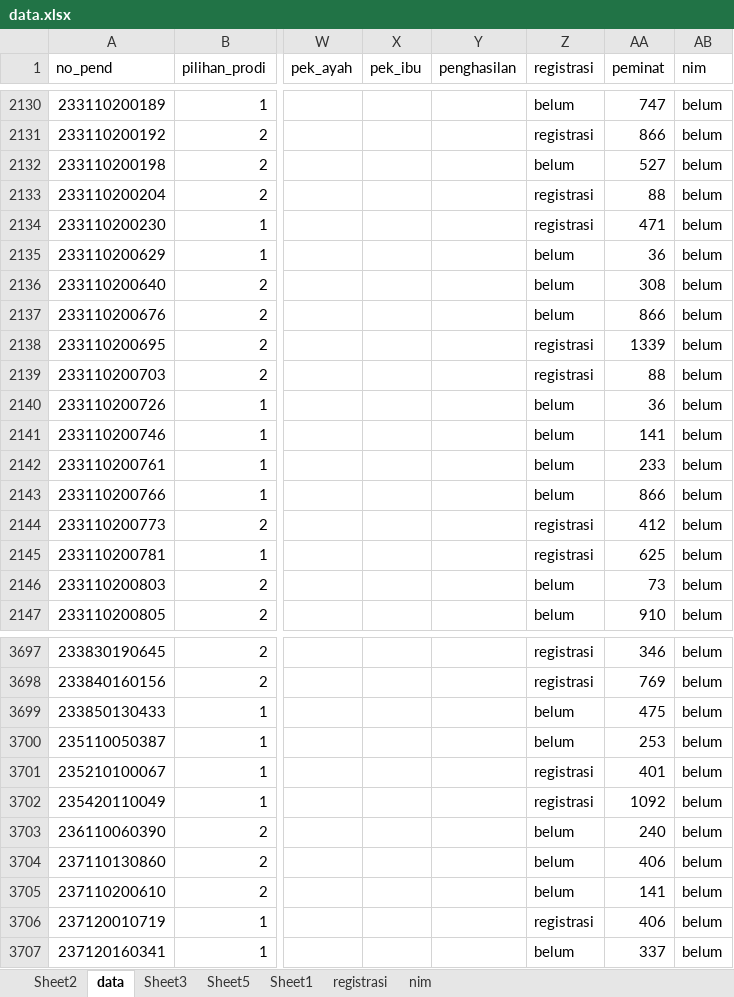
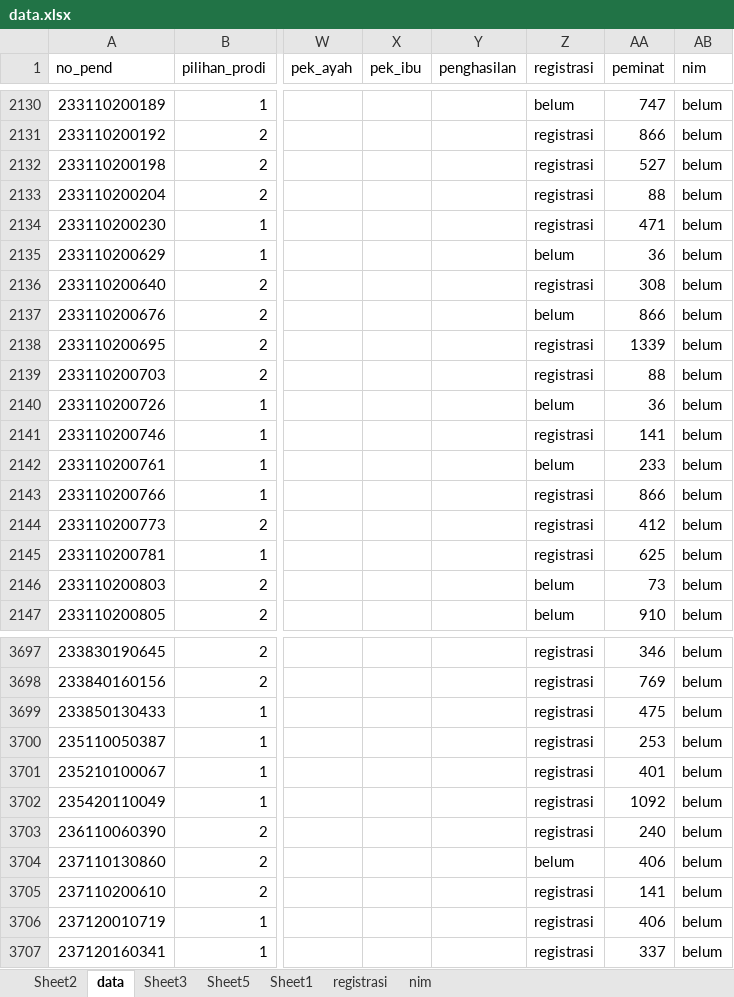
Before and after one commit to tirtareg/23snbt, an Excel workbook: data.xlsx, sheet data, drawn as a sheet; only a part is shown, gaps mark what is left out; values as stored, in another font and other column widths than the file's, no borders; the diff covers the shown part only; the diff names each change by its address in the sheet, - before the commit and + after, or states it on an @@ line.

```diff
--- a/data.xlsx (sheet data)
+++ b/data.xlsx (sheet data)
-Z2132 (registrasi): belum
+Z2132 (registrasi): registrasi
-Z2136 (registrasi): belum
+Z2136 (registrasi): registrasi
-Z2141 (registrasi): belum
+Z2141 (registrasi): registrasi
-Z2143 (registrasi): belum
+Z2143 (registrasi): registrasi
-Z3699:Z3700 (registrasi): belum
+Z3699:Z3700 (registrasi): registrasi
-Z3703 (registrasi): belum
+Z3703 (registrasi): registrasi
-Z3705 (registrasi): belum
+Z3705 (registrasi): registrasi
-Z3707 (registrasi): belum
+Z3707 (registrasi): registrasi
```
Also changed, not shown: 109 edited cells elsewhere in this sheet, sheet registrasi, docs/data.xlsx, 1 other file.
